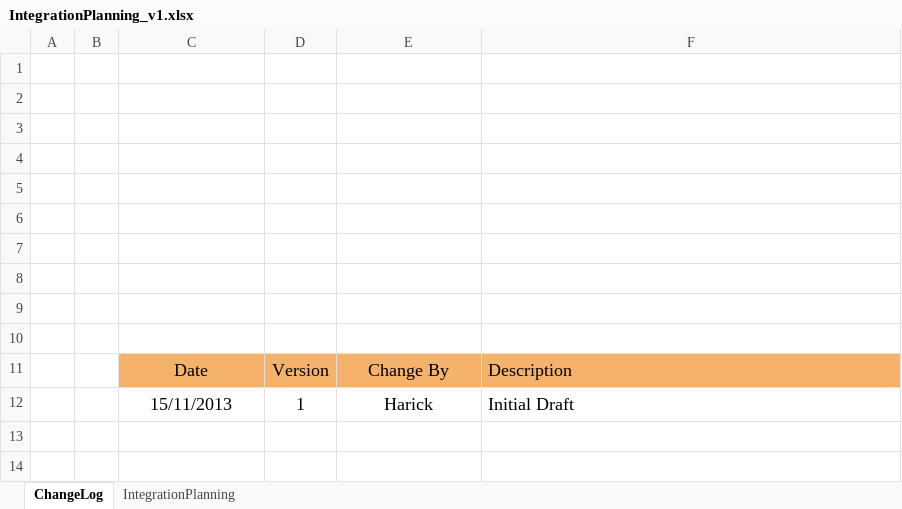
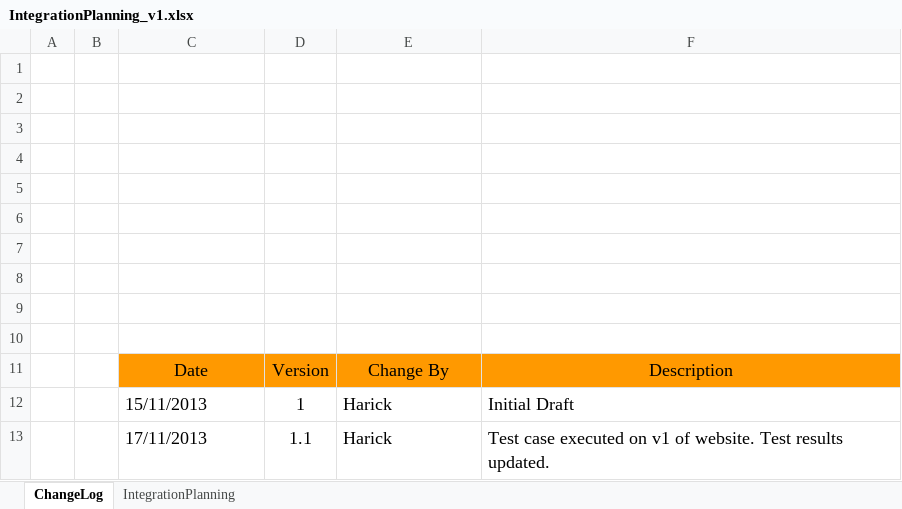
Before and after one commit to MahmoudFawzyAOE2/Guru99-SW-Tesing-Project-1, an Excel workbook: IntegrationPlanning_v1.xlsx, sheet ChangeLog, drawn as a sheet; values as stored, in another font and other column widths than the file's, no borders; charts and pictures not drawn; the diff names each change by its address in the sheet, - before the commit and + after, or states it on an @@ line.

```diff
--- a/IntegrationPlanning_v1.xlsx (sheet ChangeLog)
+++ b/IntegrationPlanning_v1.xlsx (sheet ChangeLog)
-C11:F11 fill: #F6B26B
+C11:F11 fill: #FF9900
-F11 alignment: left
+F11 alignment: center
-C12 alignment: center
+C12 alignment: left
-E12 alignment: center
+E12 alignment: left
+row 13:  |  | 17/11/2013 | 1.1 | Harick | Test case executed on v1 of website. Test results updated.
```
Also changed, not shown: sheet IntegrationPlanning, TestCaseSuite_v1.xlsx, TestCaseTemplate.xlsx, 5 other files.
